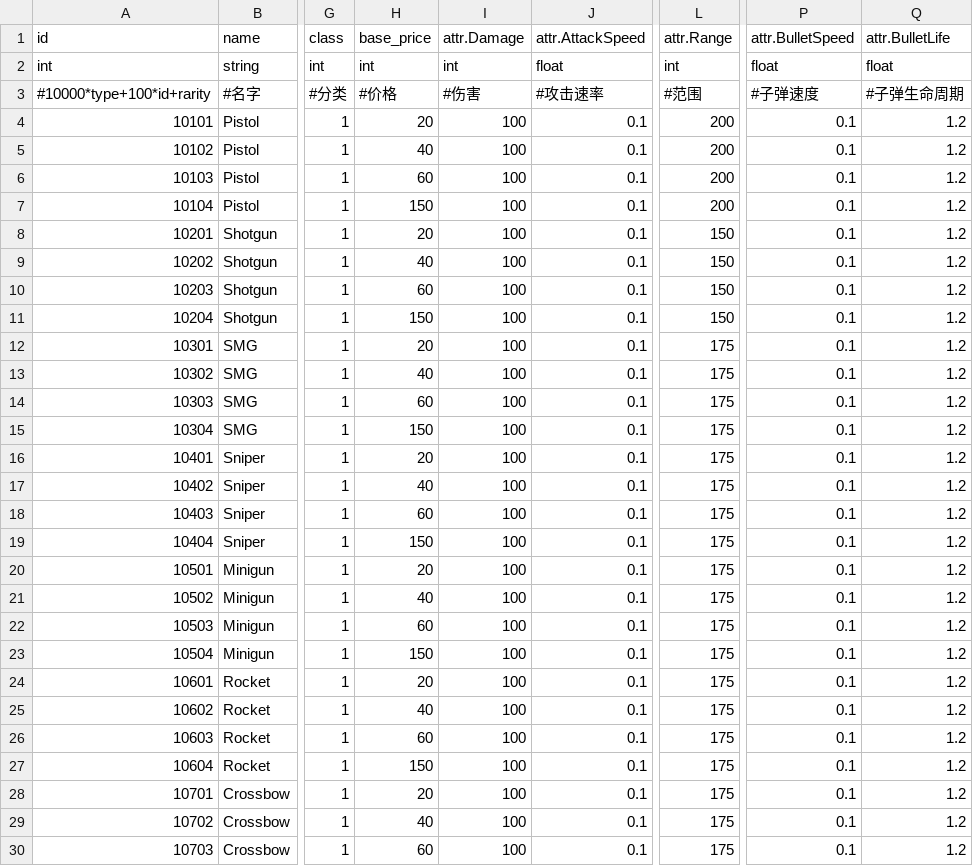
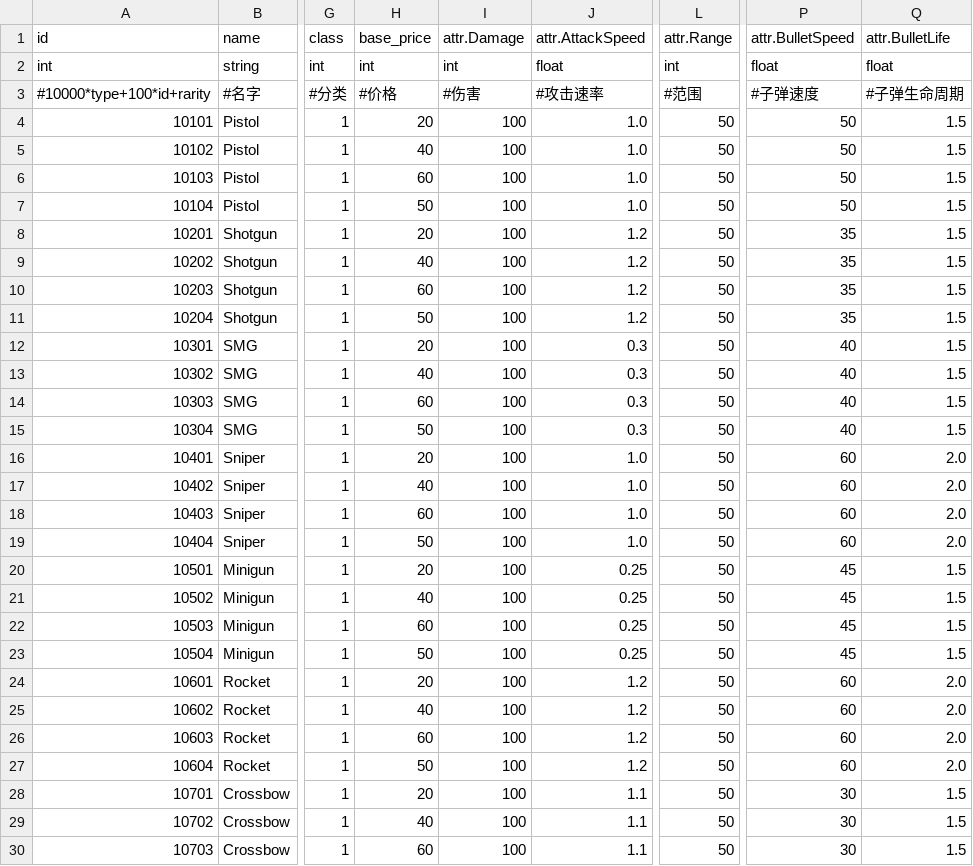
Before and after one commit to rogerhehe/SlotTools, a CSV file: csv/weapons.dict.csv, drawn as a sheet; only a part is shown, gaps mark what is left out; the diff covers the shown part only; the diff names each change by its address in the sheet, - before the commit and + after, or states it on an @@ line.

Commit message:
[adjust weapon attr]

```diff
--- a/csv/weapons.dict.csv
+++ b/csv/weapons.dict.csv
-J4:J7 (attr.AttackSpeed): 0.1
+J4:J7 (attr.AttackSpeed): 1.0
-L4:L7 (attr.Range): 200
+L4:L7 (attr.Range): 50
-P4:P7 (attr.BulletSpeed): 0.1
+P4:P7 (attr.BulletSpeed): 50
-Q4:Q15 (attr.BulletLife): 1.2
+Q4:Q15 (attr.BulletLife): 1.5
-H7 (base_price): 150
+H7 (base_price): 50
-J8:J11 (attr.AttackSpeed): 0.1
+J8:J11 (attr.AttackSpeed): 1.2
-L8:L11 (attr.Range): 150
+L8:L11 (attr.Range): 50
-P8:P11 (attr.BulletSpeed): 0.1
+P8:P11 (attr.BulletSpeed): 35
-H11 (base_price): 150
+H11 (base_price): 50
-J12:J15 (attr.AttackSpeed): 0.1
+J12:J15 (attr.AttackSpeed): 0.3
-L12:L30 (attr.Range): 175
+L12:L30 (attr.Range): 50
-P12:P15 (attr.BulletSpeed): 0.1
+P12:P15 (attr.BulletSpeed): 40
-H15 (base_price): 150
+H15 (base_price): 50
-J16:J19 (attr.AttackSpeed): 0.1
+J16:J19 (attr.AttackSpeed): 1.0
-P16:P19 (attr.BulletSpeed): 0.1
+P16:P19 (attr.BulletSpeed): 60
-Q16:Q19 (attr.BulletLife): 1.2
+Q16:Q19 (attr.BulletLife): 2.0
-H19 (base_price): 150
+H19 (base_price): 50
-J20:J23 (attr.AttackSpeed): 0.1
+J20:J23 (attr.AttackSpeed): 0.25
-P20:P23 (attr.BulletSpeed): 0.1
+P20:P23 (attr.BulletSpeed): 45
-Q20:Q23 (attr.BulletLife): 1.2
+Q20:Q23 (attr.BulletLife): 1.5
-H23 (base_price): 150
+H23 (base_price): 50
-J24:J27 (attr.AttackSpeed): 0.1
+J24:J27 (attr.AttackSpeed): 1.2
-P24:P27 (attr.BulletSpeed): 0.1
+P24:P27 (attr.BulletSpeed): 60
-Q24:Q27 (attr.BulletLife): 1.2
+Q24:Q27 (attr.BulletLife): 2.0
-H27 (base_price): 150
+H27 (base_price): 50
-J28:J30 (attr.AttackSpeed): 0.1
+J28:J30 (attr.AttackSpeed): 1.1
-P28:P30 (attr.BulletSpeed): 0.1
+P28:P30 (attr.BulletSpeed): 30
-Q28:Q30 (attr.BulletLife): 1.2
+Q28:Q30 (attr.BulletLife): 1.5
```
Also changed, not shown: 5 edited cells elsewhere in this file.
